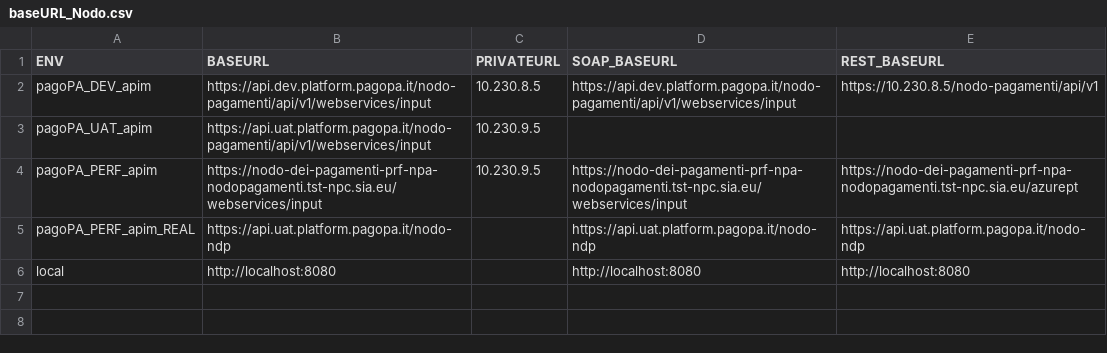
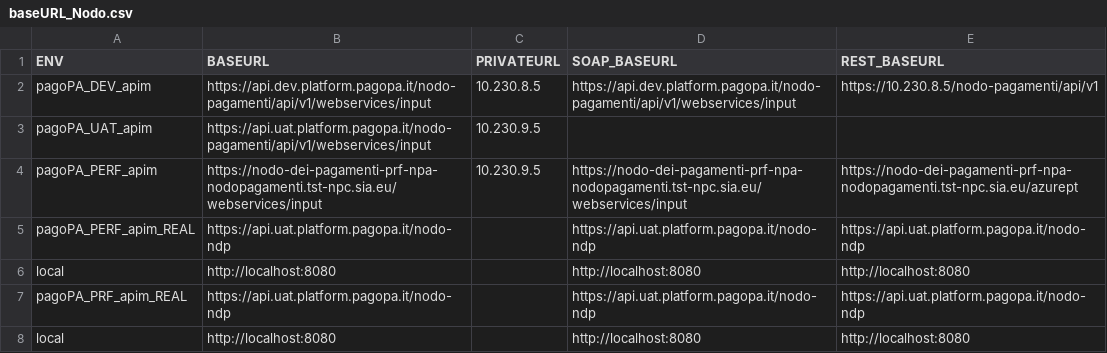
Before and after one commit to pagopa/pagopa-nodo-dei-pagamenti-test, a CSV file: src/perf-test/k6/cfg/baseURL_Nodo.csv, drawn as a sheet; the diff names each change by its address in the sheet, - before the commit and + after, or states it on an @@ line.

Commit message:
fix pagoPA_PERF_apim_REAL

```diff
--- a/src/perf-test/k6/cfg/baseURL_Nodo.csv
+++ b/src/perf-test/k6/cfg/baseURL_Nodo.csv
+row 7: pagoPA_PRF_apim_REAL | https://api.uat.platform.pagopa.it/nodo-ndp |  | https://api.uat.platform.pagopa.it/nodo-ndp | https://api.uat.platform.pagopa.it/nodo-ndp
+row 8: local | http://localhost:8080 |  | http://localhost:8080 | http://localhost:8080
```
